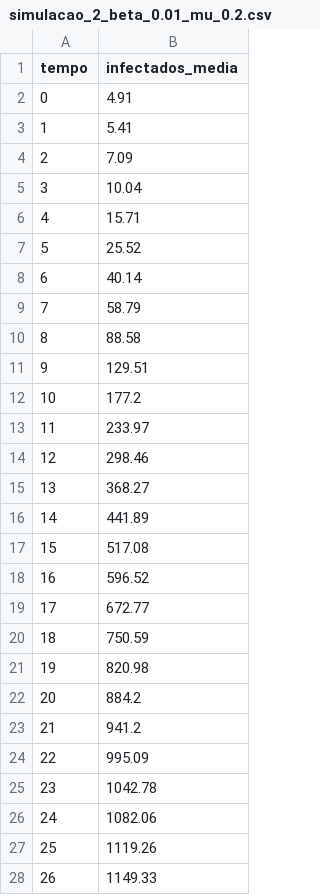
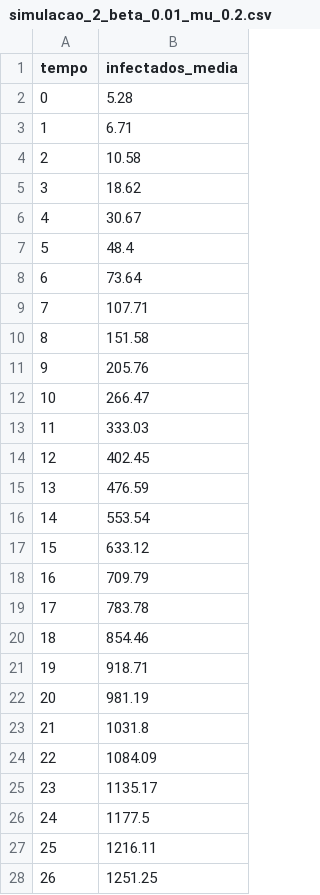
Before and after one commit to Vilasz/Ci-ncia-de-Redes-Epidemiologia-A2, a CSV file: resultados_questao2/simulacao_2_beta_0.01_mu_0.2.csv, drawn as a sheet; only a part is shown; the diff covers the shown part only.

```diff
--- a/resultados_questao2/simulacao_2_beta_0.01_mu_0.2.csv
+++ b/resultados_questao2/simulacao_2_beta_0.01_mu_0.2.csv
@@ -1,28 +1,28 @@
 tempo,infectados_media
-0,4.91
-1,5.41
-2,7.09
-3,10.04
-4,15.71
-5,25.52
-6,40.14
-7,58.79
-8,88.58
-9,129.51
-10,177.2
-11,233.97
-12,298.46
-13,368.27
-14,441.89
-15,517.08
-16,596.52
-17,672.77
-18,750.59
-19,820.98
-20,884.2
-21,941.2
-22,995.09
-23,1042.78
-24,1082.06
-25,1119.26
-26,1149.33
+0,5.28
+1,6.71
+2,10.58
+3,18.62
+4,30.67
+5,48.4
+6,73.64
+7,107.71
+8,151.58
+9,205.76
+10,266.47
+11,333.03
+12,402.45
+13,476.59
+14,553.54
+15,633.12
+16,709.79
+17,783.78
+18,854.46
+19,918.71
+20,981.19
+21,1031.8
+22,1084.09
+23,1135.17
+24,1177.5
+25,1216.11
+26,1251.25
```
Also changed, not shown: 33 edited cells elsewhere in this file, resultados_questao2/simulacao_1_beta_0.01_mu_0.1.csv, resultados_questao2/simulacao_3_beta_0.01_mu_0.3.csv, 8 other files.
